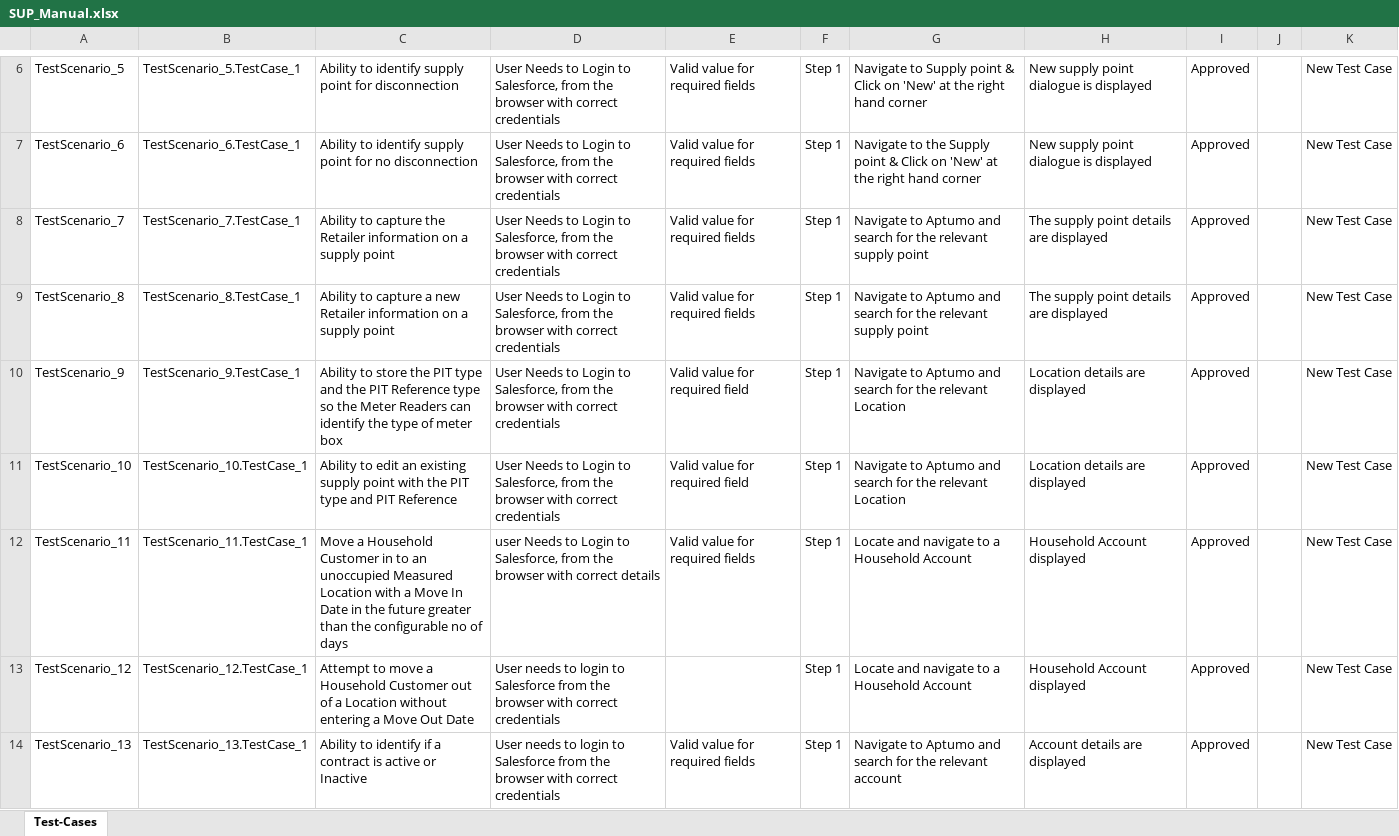
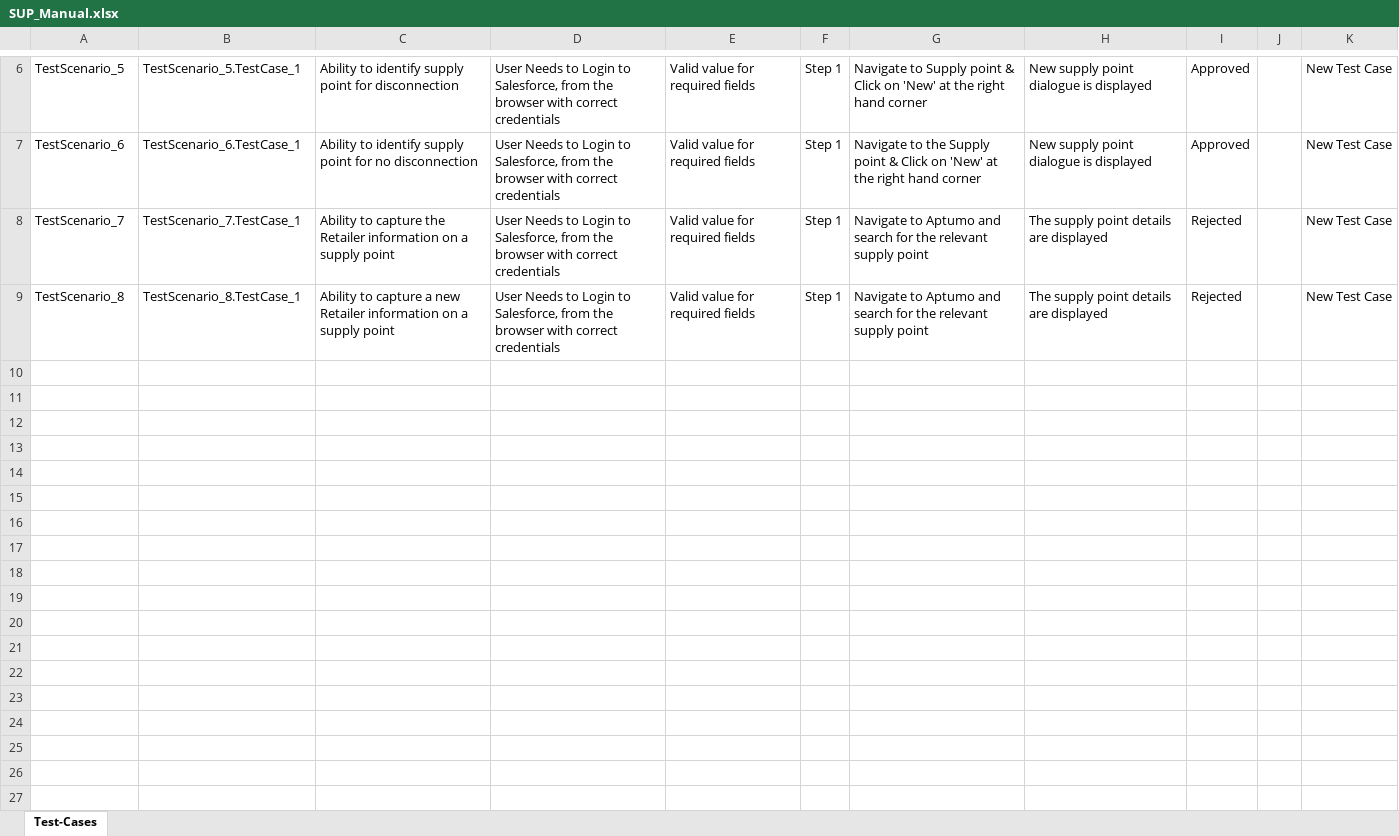
Before and after one commit to ShaikMohamedIrfan/NewSeswaterProject, an Excel workbook: SUP_Manual.xlsx, sheet Test-Cases, drawn as a sheet; only a part is shown, gaps mark what is left out; values as stored, in another font and other column widths than the file's, no borders; table styles not drawn; the diff names each change by its address in the sheet, - before the commit and + after, or states it on an @@ line.

Commit message:
Initial Commit for Verification of Test cases

```diff
--- a/SUP_Manual.xlsx (sheet Test-Cases)
+++ b/SUP_Manual.xlsx (sheet Test-Cases)
-I8:I9: Approved
+I8:I9: Rejected
-row 10: TestScenario_9 | TestScenario_9.TestCase_1 | Ability to store the PIT type and the PIT Reference type so the Meter Readers can identify the type of meter box | User Needs to Login to Salesforce, from the browser with correct credentials | Valid value for required field | Step 1 | Navigate to Aptumo and search for the relevant Location | Location details are displayed | Approved |  | New Test Case
-row 11: TestScenario_10 | TestScenario_10.TestCase_1 | Ability to edit an existing supply point with the PIT type and PIT Reference | User Needs to Login to Salesforce, from the browser with correct credentials | Valid value for required field | Step 1 | Navigate to Aptumo and search for the relevant Location | Location details are displayed | Approved |  | New Test Case
-row 12: TestScenario_11 | TestScenario_11.TestCase_1 | Move a Household Customer in to an unoccupied Measured Location with a Move In Date in the future greater than the configurable no of days | user Needs to Login to Salesforce, from the browser with correct details | Valid value for required fields | Step 1 | Locate and navigate to a Household Account | Household Account displayed | Approved |  | New Test Case
-row 13: TestScenario_12 | TestScenario_12.TestCase_1 | Attempt to move a Household Customer out of a Location without entering a Move Out Date | User needs to login to Salesforce from the browser with correct credentials |  | Step 1 | Locate and navigate to a Household Account | Household Account displayed | Approved |  | New Test Case
-row 14: TestScenario_13 | TestScenario_13.TestCase_1 | Ability to identify if a contract is active or Inactive | User needs to login to Salesforce from the browser with correct credentials | Valid value for required fields | Step 1 | Navigate to Aptumo and search for the relevant account | Account details are displayed | Approved |  | New Test Case
```
